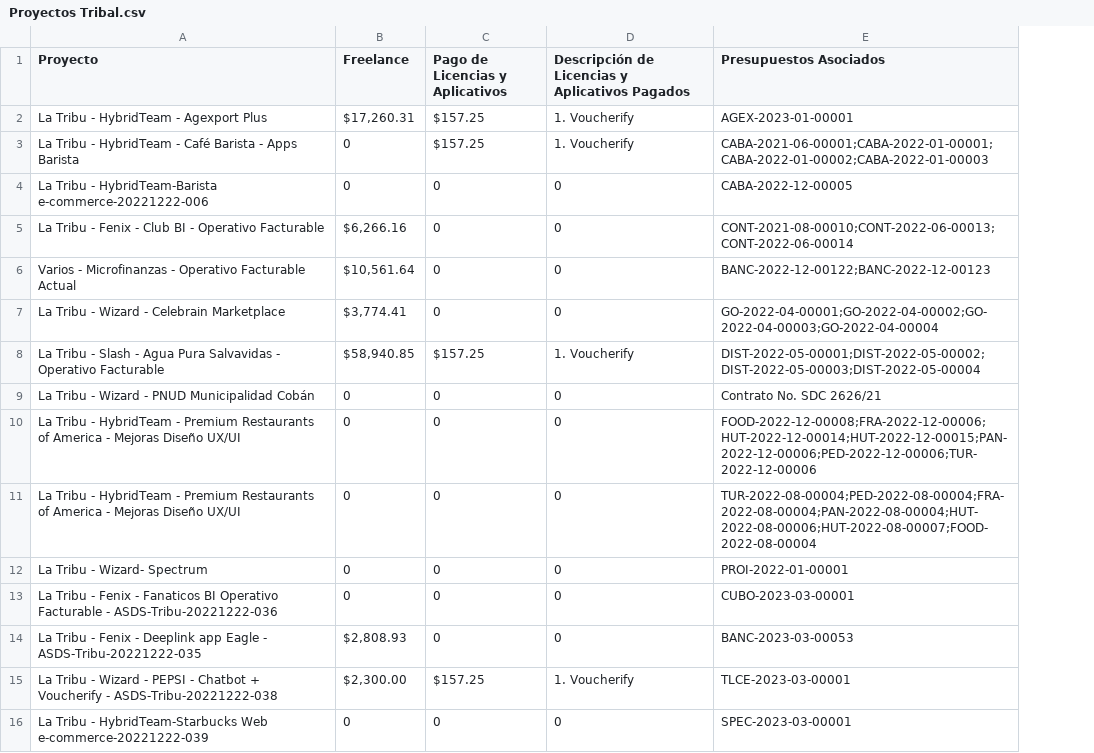
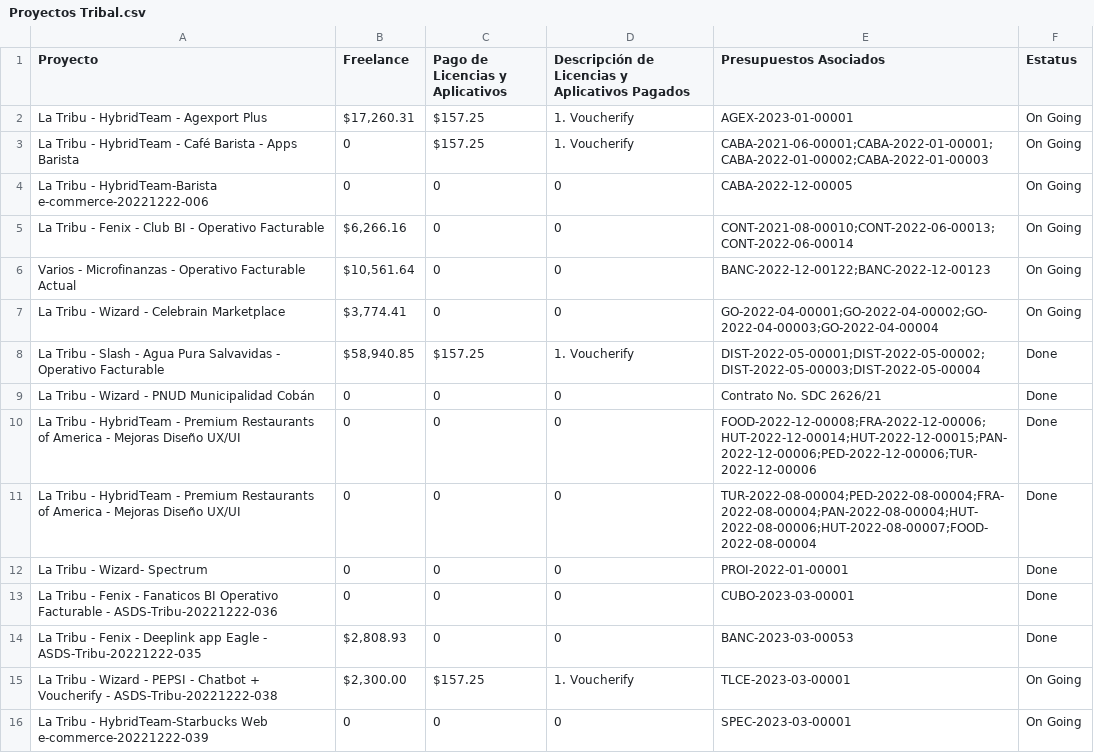
Before and after one commit to miguellosoyo/SKU, a CSV file: Proyectos Tribal.csv, drawn as a sheet; the diff names each change by its address in the sheet, - before the commit and + after, or states it on an @@ line.

Commit message:
Add files via upload

```diff
--- a/Proyectos Tribal.csv
+++ b/Proyectos Tribal.csv
+column F (Estatus), rows 2-16: On Going | On Going | On Going | On Going | On Going | On Going | Done | Done | Done | Done | Done | Done | Done | On Going | On Going
```
